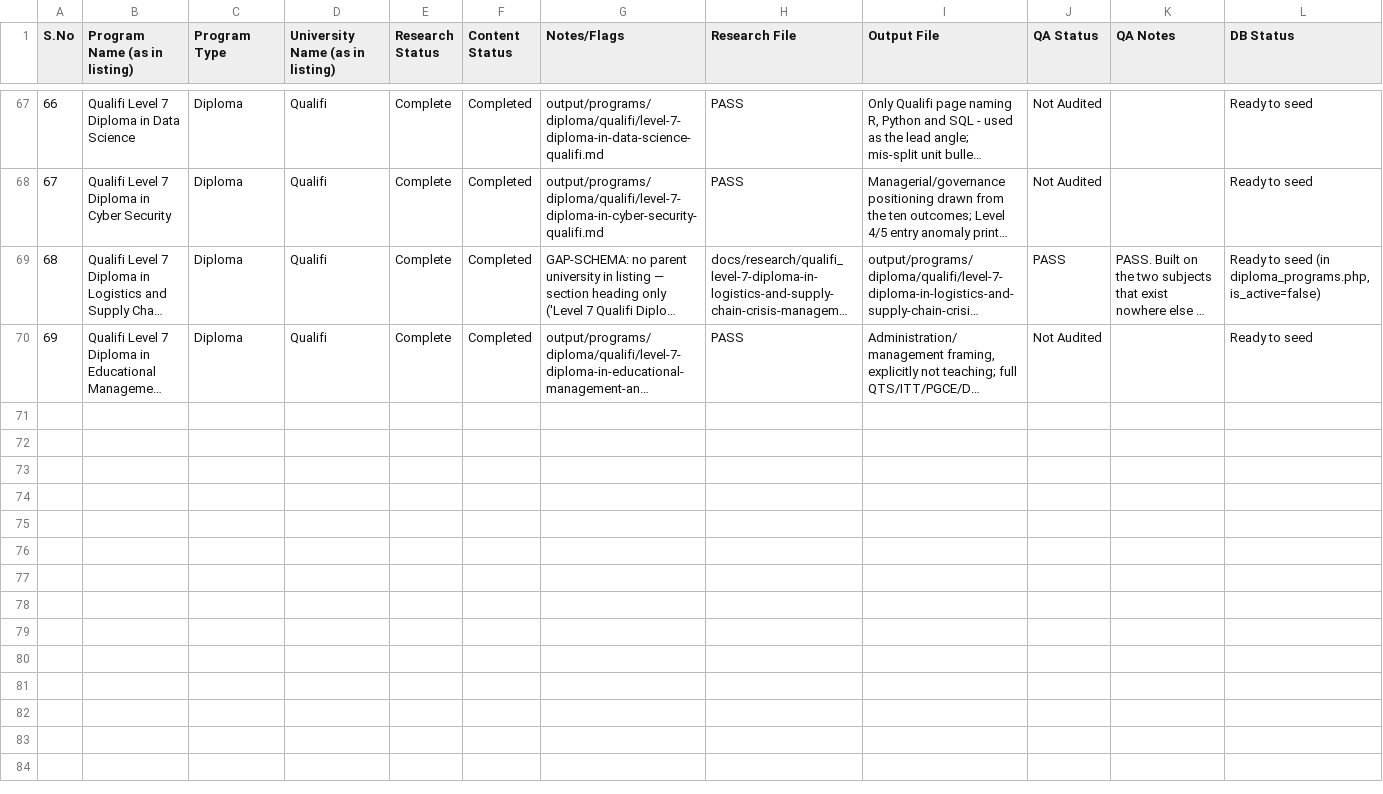
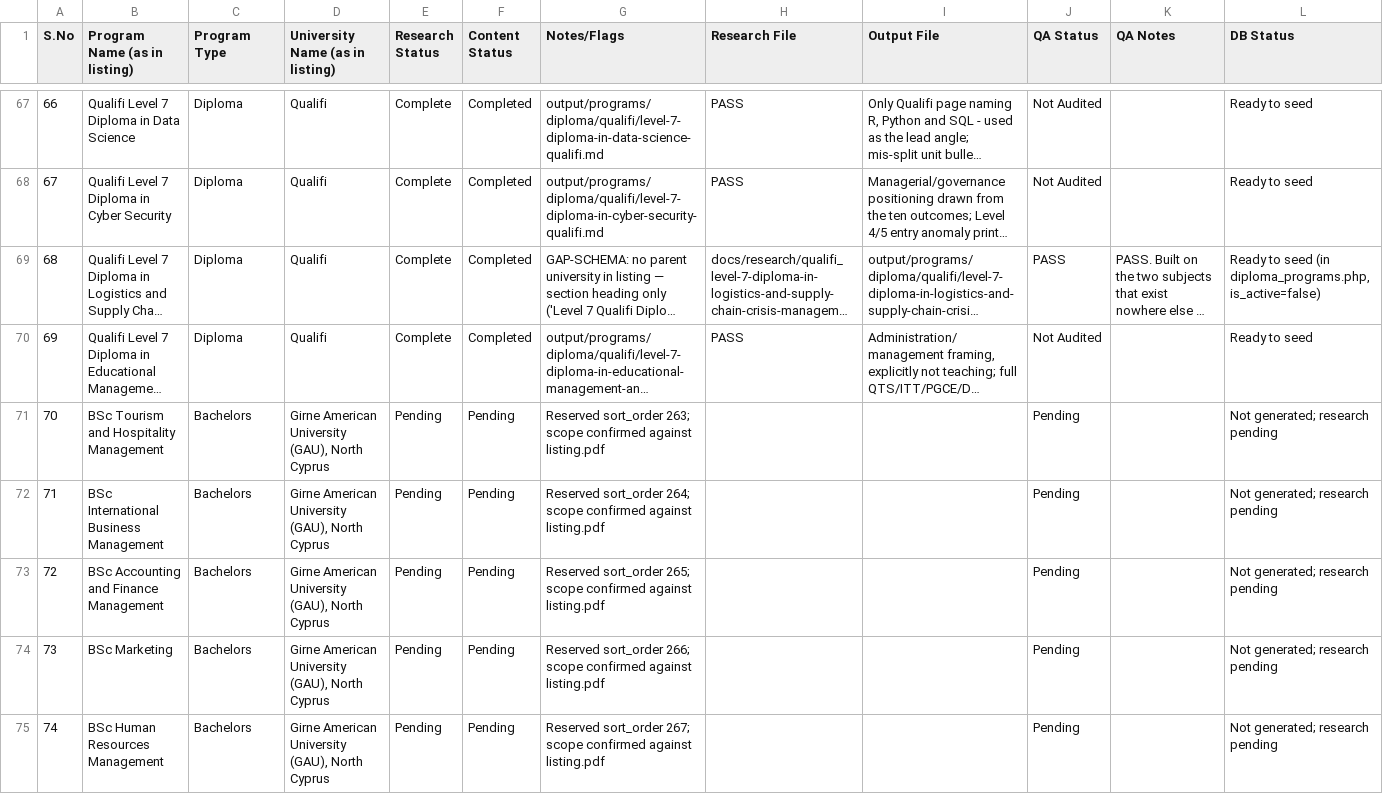
Before and after one commit to anoopuri21/maverick, a CSV file: docs/program-tracker.csv, drawn as a sheet; only a part is shown, gaps mark what is left out; long unchanged cells end in …; the diff covers the shown part only; the diff names each change by its address in the sheet, - before the commit and + after, or states it on an @@ line.

Commit message:
docs: plan nine bachelor rows and reserve tracker slots
Co-authored-by: arena-agent <297053741+arena-agent@users.noreply.github.com>

```diff
--- a/docs/program-tracker.csv
+++ b/docs/program-tracker.csv
+row 71: 70 | BSc Tourism and Hospitality Management | Bachelors | Girne American University (GAU), North Cyprus | Pending | Pending | Reserved sort_order 263; scope confirmed against listing.pdf |  |  | Pending |  | Not generated; research pending
+row 72: 71 | BSc International Business Management | Bachelors | Girne American University (GAU), North Cyprus | Pending | Pending | Reserved sort_order 264; scope confirmed against listing.pdf |  |  | Pending |  | Not generated; research pending
+row 73: 72 | BSc Accounting and Finance Management | Bachelors | Girne American University (GAU), North Cyprus | Pending | Pending | Reserved sort_order 265; scope confirmed against listing.pdf |  |  | Pending |  | Not generated; research pending
+row 74: 73 | BSc Marketing | Bachelors | Girne American University (GAU), North Cyprus | Pending | Pending | Reserved sort_order 266; scope confirmed against listing.pdf |  |  | Pending |  | Not generated; research pending
+row 75: 74 | BSc Human Resources Management | Bachelors | Girne American University (GAU), North Cyprus | Pending | Pending | Reserved sort_order 267; scope confirmed against listing.pdf |  |  | Pending |  | Not generated; research pending
```
Also changed, not shown: 4 added rows elsewhere in this file, 1 other file.
